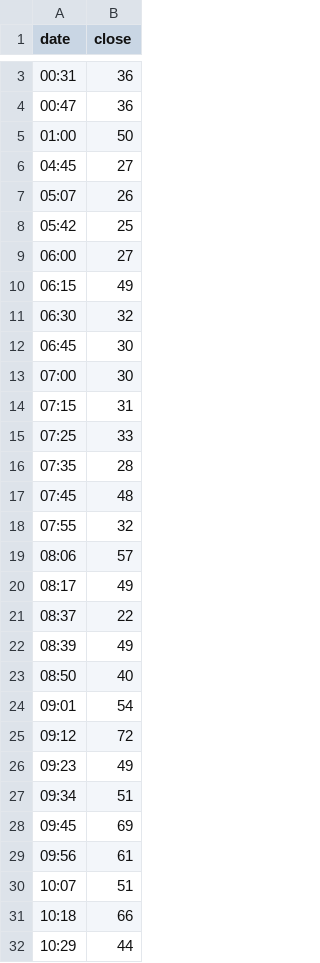
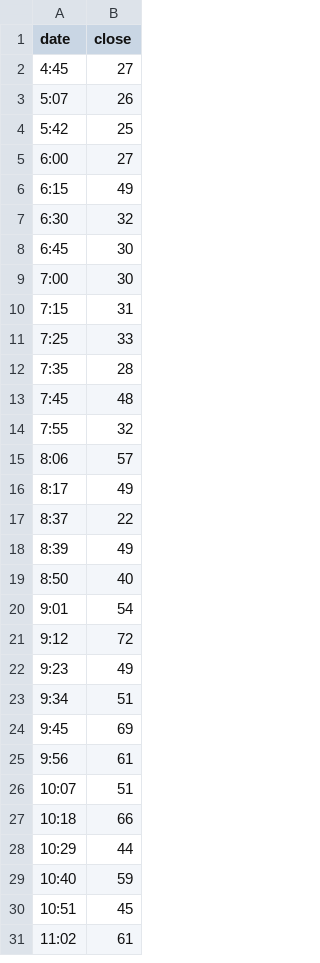
Before and after one commit to BU-EC500-SP15/mbta-busses, a TSV file: Visualizations/lineCharts/data-28-Outbound-2014-03-01.tsv, drawn as a sheet; only a part is shown, gaps mark what is left out; the shorter side is filled out with more unchanged rows; the diff covers the shown part only.

```diff
--- a/Visualizations/lineCharts/data-28-Outbound-2014-03-01.tsv
+++ b/Visualizations/lineCharts/data-28-Outbound-2014-03-01.tsv
@@ -3,28 +2,25 @@ date	close
-00:31	36
-00:47	36
-01:00	50
-04:45	27
-05:07	26
-05:42	25
-06:00	27
-06:15	49
-06:30	32
-06:45	30
-07:00	30
-07:15	31
-07:25	33
-07:35	28
-07:45	48
-07:55	32
-08:06	57
-08:17	49
-08:37	22
-08:39	49
-08:50	40
-09:01	54
-09:12	72
-09:23	49
-09:34	51
-09:45	69
-09:56	61
+4:45	27
+5:07	26
+5:42	25
+6:00	27
+6:15	49
+6:30	32
+6:45	30
+7:00	30
+7:15	31
+7:25	33
+7:35	28
+7:45	48
+7:55	32
+8:06	57
+8:17	49
+8:37	22
+8:39	49
+8:50	40
+9:01	54
+9:12	72
+9:23	49
+9:34	51
+9:45	69
+9:56	61
 10:07	51
```
Also changed, not shown: 3 removed rows elsewhere in this file, Visualizations/lineCharts/data-111-Outbound-2014-03-01.tsv, Visualizations/lineCharts/data-28-Inbound-2014-03-01.tsv, 19 other files.
